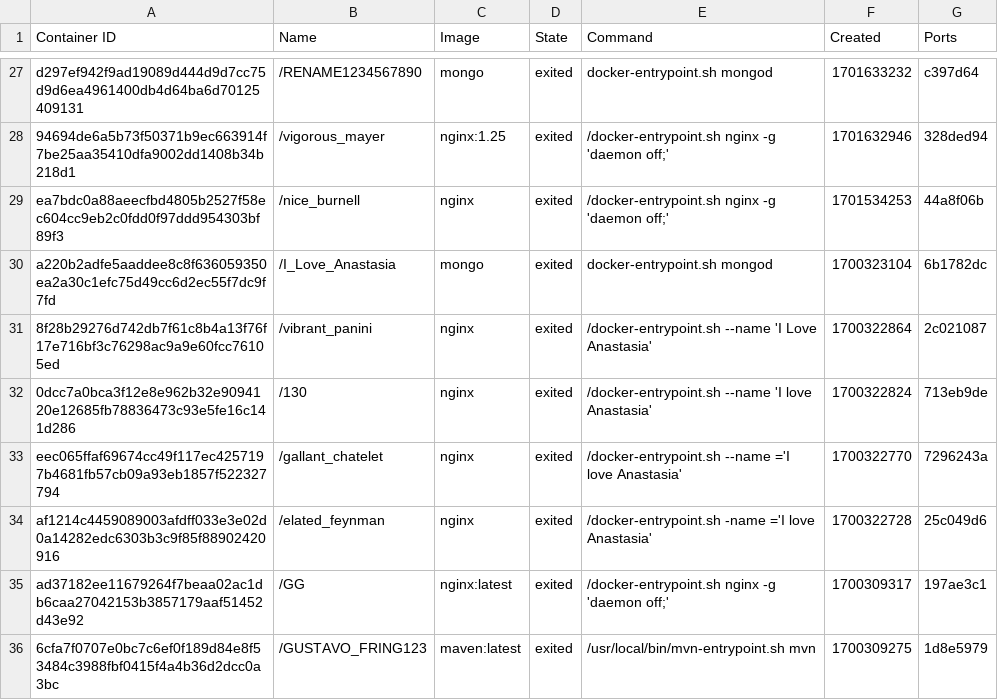
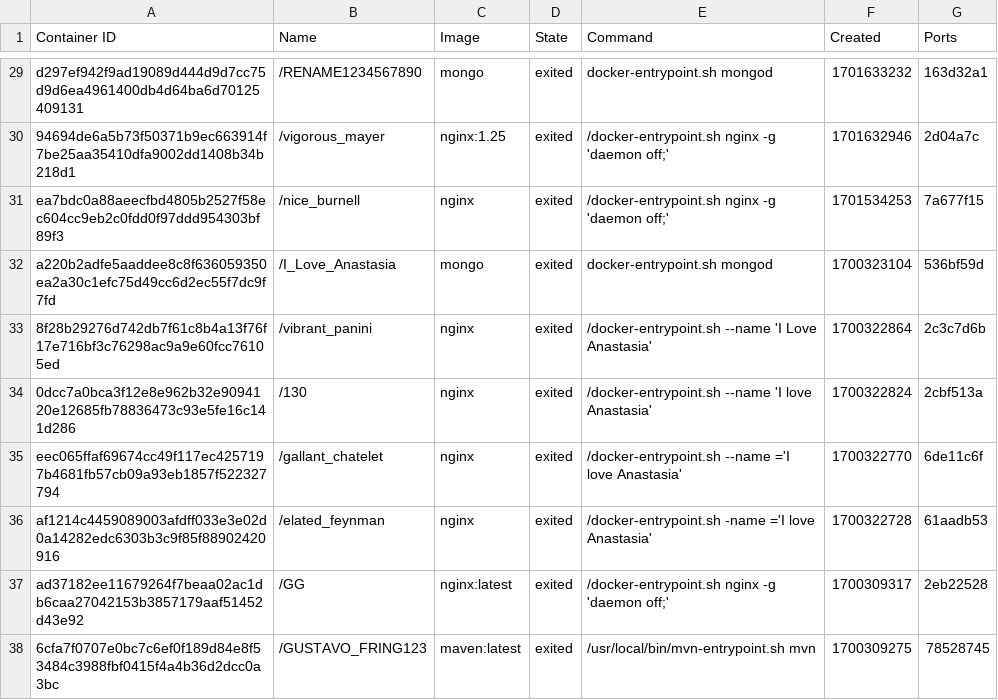
Before and after one commit to konstantopoulosk/MavenDocker-NullProject, a CSV file: containers.csv, drawn as a sheet; only a part is shown, gaps mark what is left out; the diff covers the shown part only.

```diff
--- a/containers.csv
+++ b/containers.csv
@@ -27,10 +29,10 @@
-"d297ef942f9ad19089d444d9d7cc75d9d6ea4961400db4d64ba6d70125409131","/RENAME1234567890","mongo","exited","docker-entrypoint.sh mongod","1701633232","c397d64"
-"94694de6a5b73f50371b9ec663914f7be25aa35410dfa9002dd1408b34b218d1","/vigorous_mayer","nginx:1.25","exited","/docker-entrypoint.sh nginx -g 'daemon off;'","1701632946","328ded94"
-"ea7bdc0a88aeecfbd4805b2527f58ec604cc9eb2c0fdd0f97ddd954303bf89f3","/nice_burnell","nginx","exited","/docker-entrypoint.sh nginx -g 'daemon off;'","1701534253","44a8f06b"
-"a220b2adfe5aaddee8c8f636059350ea2a30c1efc75d49cc6d2ec55f7dc9f7fd","/I_Love_Anastasia","mongo","exited","docker-entrypoint.sh mongod","1700323104","6b1782dc"
-"8f28b29276d742db7f61c8b4a13f76f17e716bf3c76298ac9a9e60fcc76105ed","/vibrant_panini","nginx","exited","/docker-entrypoint.sh --name 'I Love Anastasia'","1700322864","2c021087"
-"0dcc7a0bca3f12e8e962b32e9094120e12685fb78836473c93e5fe16c141d286","/130","nginx","exited","/docker-entrypoint.sh --name 'I love Anastasia'","1700322824","713eb9de"
-"eec065ffaf69674cc49f117ec4257197b4681fb57cb09a93eb1857f522327794","/gallant_chatelet","nginx","exited","/docker-entrypoint.sh --name ='I love Anastasia'","1700322770","7296243a"
-"af1214c4459089003afdff033e3e02d0a14282edc6303b3c9f85f88902420916","/elated_feynman","nginx","exited","/docker-entrypoint.sh -name ='I love Anastasia'","1700322728","25c049d6"
-"ad37182ee11679264f7beaa02ac1db6caa27042153b3857179aaf51452d43e92","/GG","nginx:latest","exited","/docker-entrypoint.sh nginx -g 'daemon off;'","1700309317","197ae3c1"
-"6cfa7f0707e0bc7c6ef0f189d84e8f53484c3988fbf0415f4a4b36d2dcc0a3bc","/GUSTAVO_FRING123","maven:latest","exited","/usr/local/bin/mvn-entrypoint.sh mvn","1700309275","1d8e5979"
+"d297ef942f9ad19089d444d9d7cc75d9d6ea4961400db4d64ba6d70125409131","/RENAME1234567890","mongo","exited","docker-entrypoint.sh mongod","1701633232","163d32a1"
+"94694de6a5b73f50371b9ec663914f7be25aa35410dfa9002dd1408b34b218d1","/vigorous_mayer","nginx:1.25","exited","/docker-entrypoint.sh nginx -g 'daemon off;'","1701632946","2d04a7c"
+"ea7bdc0a88aeecfbd4805b2527f58ec604cc9eb2c0fdd0f97ddd954303bf89f3","/nice_burnell","nginx","exited","/docker-entrypoint.sh nginx -g 'daemon off;'","1701534253","7a677f15"
+"a220b2adfe5aaddee8c8f636059350ea2a30c1efc75d49cc6d2ec55f7dc9f7fd","/I_Love_Anastasia","mongo","exited","docker-entrypoint.sh mongod","1700323104","536bf59d"
+"8f28b29276d742db7f61c8b4a13f76f17e716bf3c76298ac9a9e60fcc76105ed","/vibrant_panini","nginx","exited","/docker-entrypoint.sh --name 'I Love Anastasia'","1700322864","2c3c7d6b"
+"0dcc7a0bca3f12e8e962b32e9094120e12685fb78836473c93e5fe16c141d286","/130","nginx","exited","/docker-entrypoint.sh --name 'I love Anastasia'","1700322824","2cbf513a"
+"eec065ffaf69674cc49f117ec4257197b4681fb57cb09a93eb1857f522327794","/gallant_chatelet","nginx","exited","/docker-entrypoint.sh --name ='I love Anastasia'","1700322770","6de11c6f"
+"af1214c4459089003afdff033e3e02d0a14282edc6303b3c9f85f88902420916","/elated_feynman","nginx","exited","/docker-entrypoint.sh -name ='I love Anastasia'","1700322728","61aadb53"
+"ad37182ee11679264f7beaa02ac1db6caa27042153b3857179aaf51452d43e92","/GG","nginx:latest","exited","/docker-entrypoint.sh nginx -g 'daemon off;'","1700309317","2eb22528"
+"6cfa7f0707e0bc7c6ef0f189d84e8f53484c3988fbf0415f4a4b36d2dcc0a3bc","/GUSTAVO_FRING123","maven:latest","exited","/usr/local/bin/mvn-entrypoint.sh mvn","1700309275","78528745"
```
Also changed, not shown: 2 added rows and 25 edited cells elsewhere in this file, images.csv, 3 other files.
